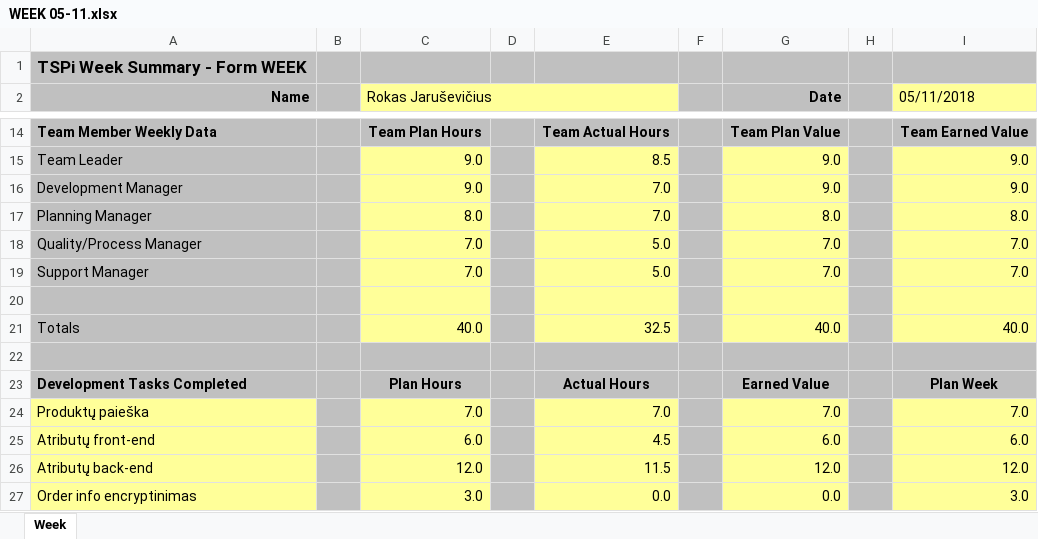
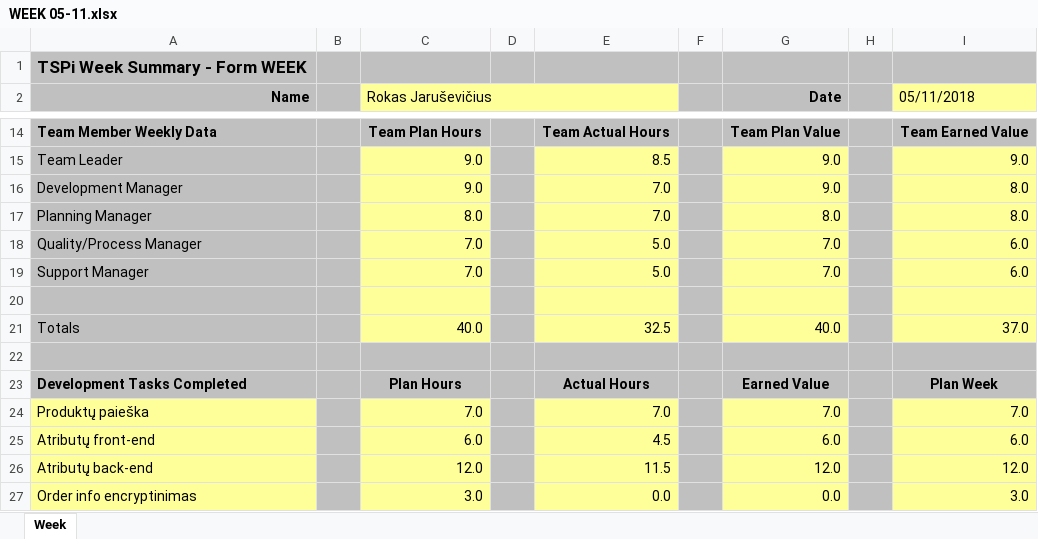
Before and after one commit to GryffindorMIF/TSP, an Excel workbook: WEEK formos/WEEK 05-11.xlsx, sheet Week, drawn as a sheet; only a part is shown, gaps mark what is left out; values as stored, in another font and other column widths than the file's, no borders; charts and pictures not drawn; the diff names each change by its address in the sheet, - before the commit and + after, or states it on an @@ line.

Commit message:
Another one

```diff
--- a/WEEK formos/WEEK 05-11.xlsx (sheet Week)
+++ b/WEEK formos/WEEK 05-11.xlsx (sheet Week)
-I16 (05/11/2018): 9.0
+I16 (05/11/2018): 8.0
-I18:I19 (05/11/2018): 7.0
+I18:I19 (05/11/2018): 6.0
-I21 (05/11/2018): 40.0
+I21 (05/11/2018): 37.0
```
Also changed, not shown: formulas that keep their value.
